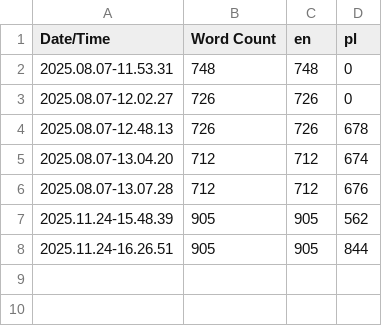
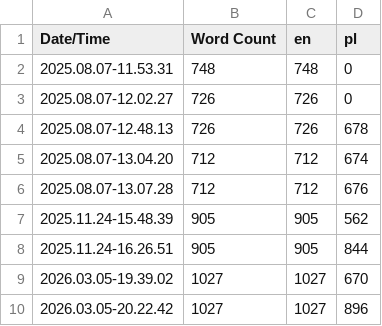
Before and after one commit to Shieldowskyy/PiozaLauncher, a CSV file: Content/Localization/Launcher/Launcher.csv, drawn as a sheet; the diff names each change by its address in the sheet, - before the commit and + after, or states it on an @@ line.

Commit message:
updated localization data

```diff
--- a/Content/Localization/Launcher/Launcher.csv
+++ b/Content/Localization/Launcher/Launcher.csv
+row 9: 2026.03.05-19.39.02 | 1027 | 1027 | 670
+row 10: 2026.03.05-20.22.42 | 1027 | 1027 | 896
```
Also changed, not shown: 7 other files.
